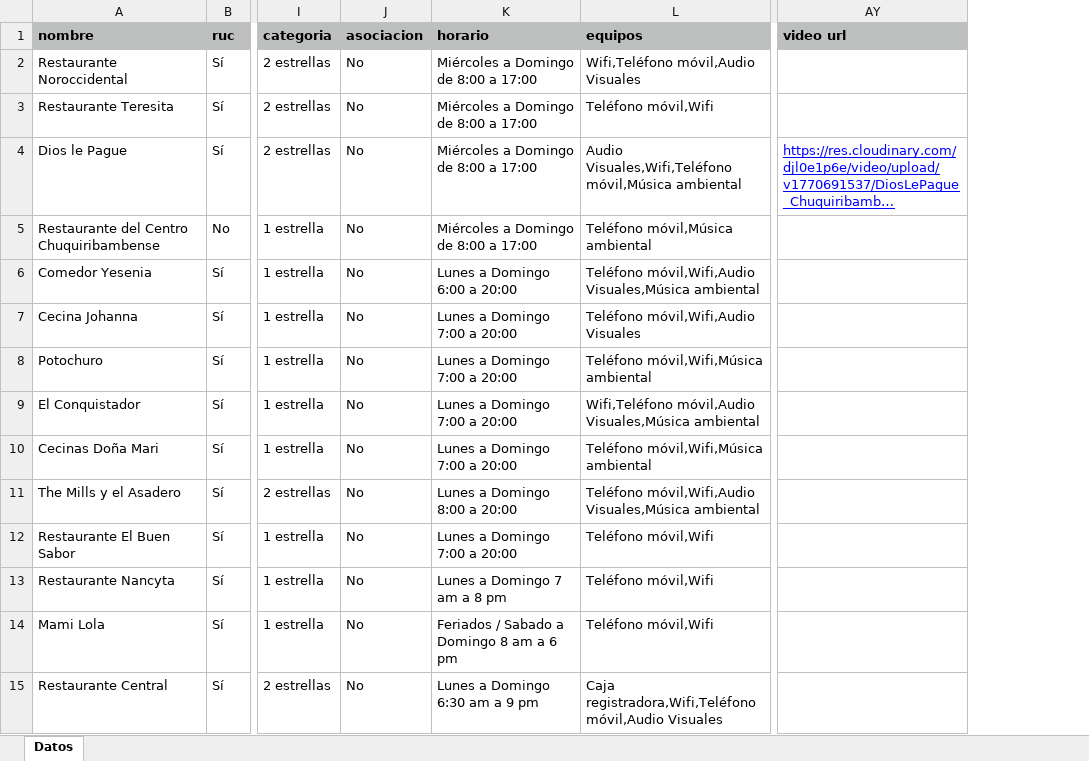
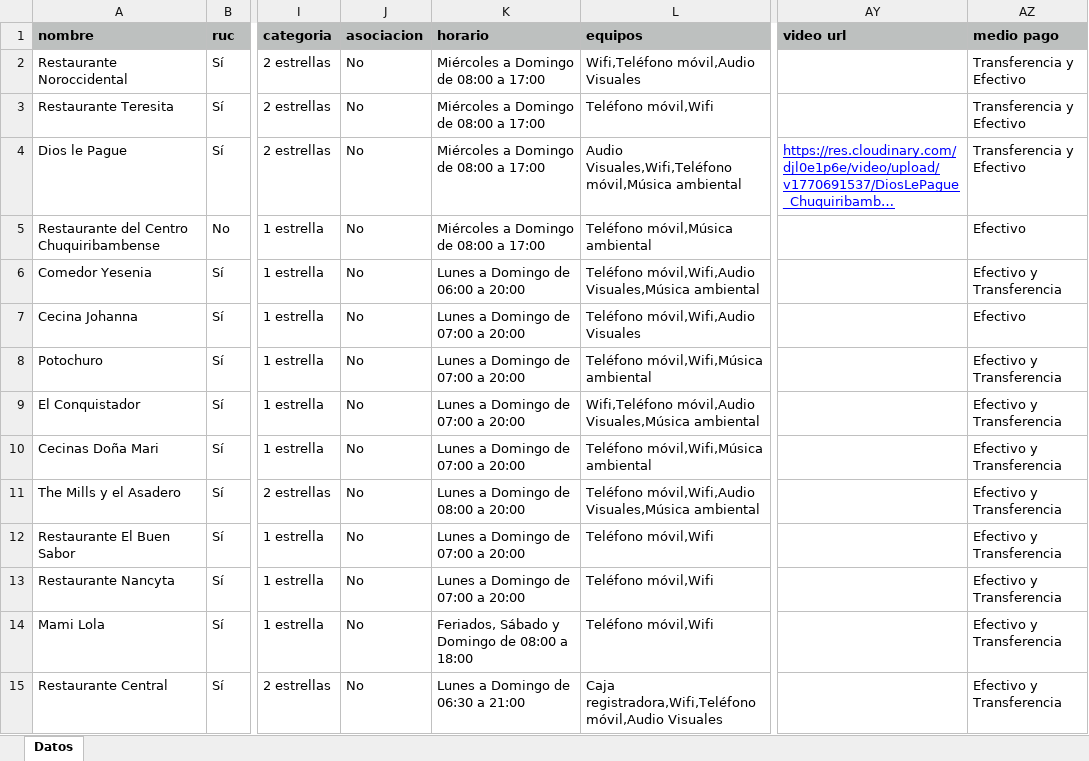
Before and after one commit to marlonsvl/emprendimientos, an Excel workbook: media/csv_uploads/gastronomia_establecimiento1.xlsx, sheet Datos, drawn as a sheet; only a part is shown, gaps mark what is left out; long unchanged cells end in …; values as stored, in another font and other column widths than the file's, no borders; the diff covers the shown part only; the diff names each change by its address in the sheet, - before the commit and + after, or states it on an @@ line.

```diff
--- a/media/csv_uploads/gastronomia_establecimiento1.xlsx (sheet Datos)
+++ b/media/csv_uploads/gastronomia_establecimiento1.xlsx (sheet Datos)
+column AZ (medio pago), rows 2-15: Transferencia y Efectivo | Transferencia y Efectivo | Transferencia y Efectivo | Efectivo | Efectivo y Transferencia | Efectivo | Efectivo y Transferencia | Efectivo y Transferencia | Efectivo y Transferencia | Efectivo y Transferencia | Efectivo y Transferencia | Efectivo y Transferencia | Efectivo y Transferencia | Efectivo y Transferencia
-K2:K5 (horario): Miércoles a Domingo de 8:00 a 17:00
+K2:K5 (horario): Miércoles a Domingo de 08:00 a 17:00
-K6 (horario): Lunes a Domingo 6:00 a 20:00
+K6 (horario): Lunes a Domingo de 06:00 a 20:00
-K7:K10 (horario): Lunes a Domingo 7:00 a 20:00
+K7:K10 (horario): Lunes a Domingo de 07:00 a 20:00
-K11 (horario): Lunes a Domingo 8:00 a 20:00
+K11 (horario): Lunes a Domingo de 08:00 a 20:00
-K12 (horario): Lunes a Domingo 7:00 a 20:00
+K12 (horario): Lunes a Domingo de 07:00 a 20:00
-K13 (horario): Lunes a Domingo 7 am a 8 pm
+K13 (horario): Lunes a Domingo de 07:00 a 20:00
-K14 (horario): Feriados / Sabado a Domingo 8 am a 6 pm
+K14 (horario): Feriados, Sábado y Domingo de 08:00 a 18:00
-K15 (horario): Lunes a Domingo 6:30 am a 9 pm
+K15 (horario): Lunes a Domingo de 06:30 a 21:00
```
Also changed, not shown: 2 added rows, 101 edited cells and cell formats elsewhere in this sheet, 1 other file.
